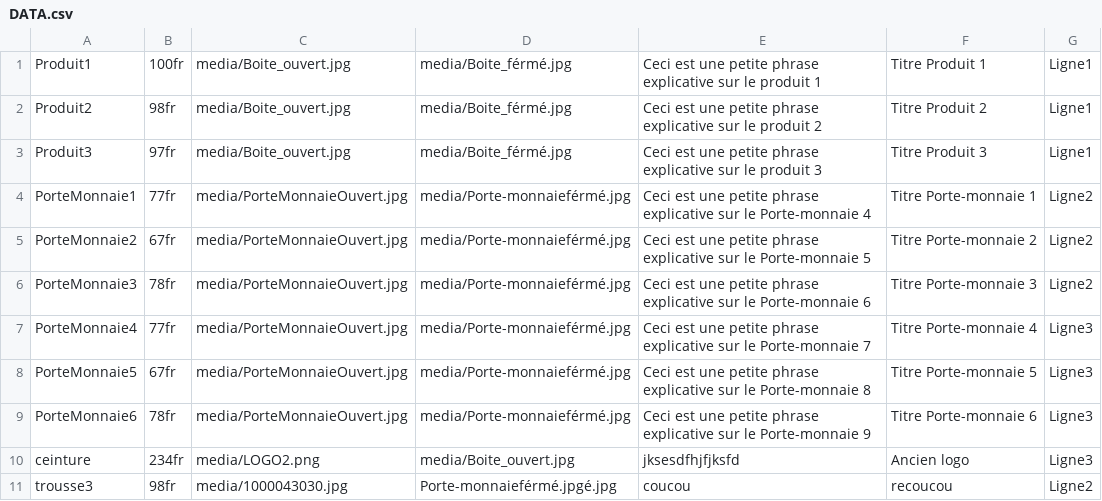
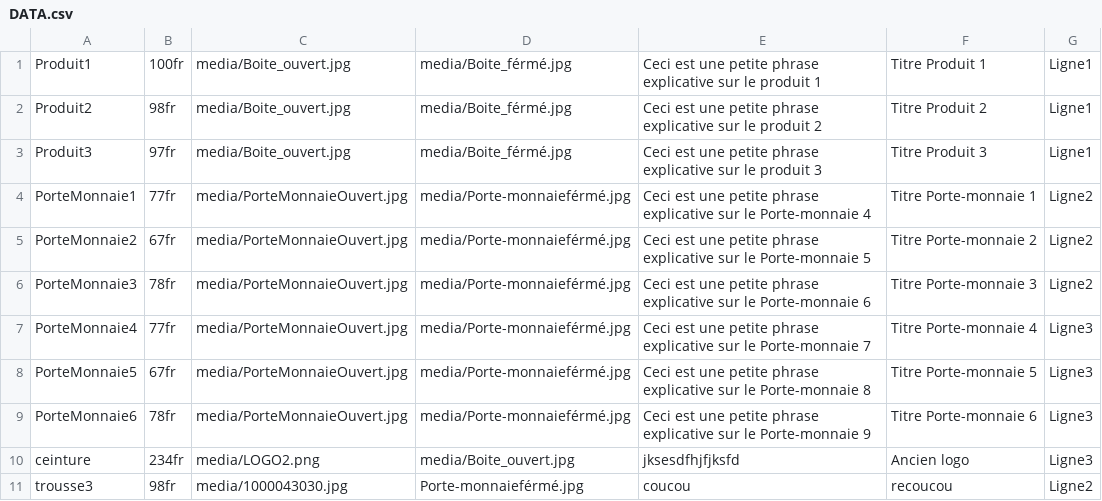
Before and after one commit to M1N00/ArtSon, a CSV file: DATA.csv, drawn as a sheet.

Commit message:
Update DATA.csv

```diff
--- a/DATA.csv
+++ b/DATA.csv
@@ -10,2 +10,2 @@ PorteMonnaie6;78fr;media/PorteMonnaieOuvert.jpg;media/Porte-monnaieférmé.jpg;C
 ceinture;234fr;media/LOGO2.png;media/Boite_ouvert.jpg;jksesdfhjfjksfd;Ancien logo;Ligne3
-trousse3;98fr;media/1000043030.jpg;Porte-monnaieférmé.jpgé.jpg;coucou; recoucou;Ligne2
+trousse3;98fr;media/1000043030.jpg;Porte-monnaieférmé.jpg;coucou; recoucou;Ligne2
```
